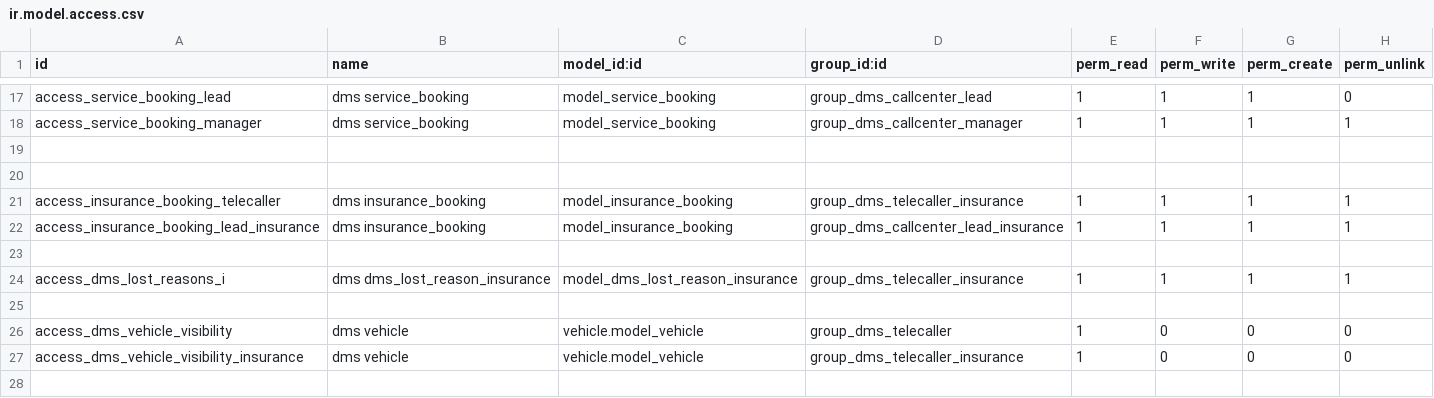
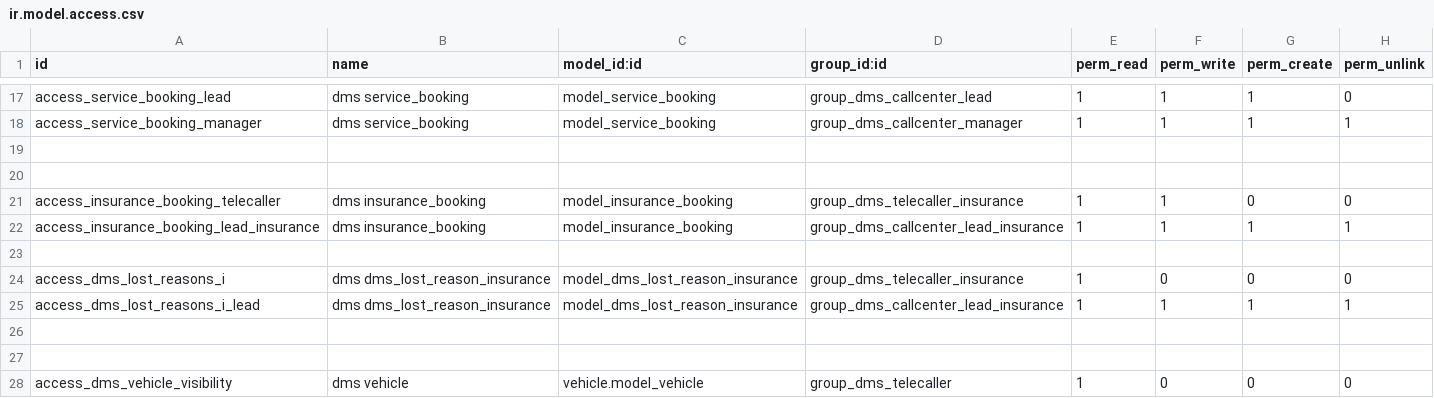
Before and after one commit to Yogi-karate/dms, a CSV file: modules/dms/security/ir.model.access.csv, drawn as a sheet; only a part is shown, gaps mark what is left out; the shorter side is filled out with more unchanged rows.

Commit message:
service booking bug

```diff
--- a/modules/dms/security/ir.model.access.csv
+++ b/modules/dms/security/ir.model.access.csv
@@ -20,6 +20,8 @@ access_service_booking_manager,dms service_booking,model_service_booking,group_d
 
-access_insurance_booking_telecaller,dms insurance_booking,model_insurance_booking,group_dms_telecaller_insurance,1,1,1,1
+access_insurance_booking_telecaller,dms insurance_booking,model_insurance_booking,group_dms_telecaller_insurance,1,1,0,0
 access_insurance_booking_lead_insurance,dms insurance_booking,model_insurance_booking,group_dms_callcenter_lead_insurance,1,1,1,1
 
-access_dms_lost_reasons_i,dms dms_lost_reason_insurance,model_dms_lost_reason_insurance,group_dms_telecaller_insurance,1,1,1,1
+access_dms_lost_reasons_i,dms dms_lost_reason_insurance,model_dms_lost_reason_insurance,group_dms_telecaller_insurance,1,0,0,0
+access_dms_lost_reasons_i_lead,dms dms_lost_reason_insurance,model_dms_lost_reason_insurance,group_dms_callcenter_lead_insurance,1,1,1,1
+
 
```
